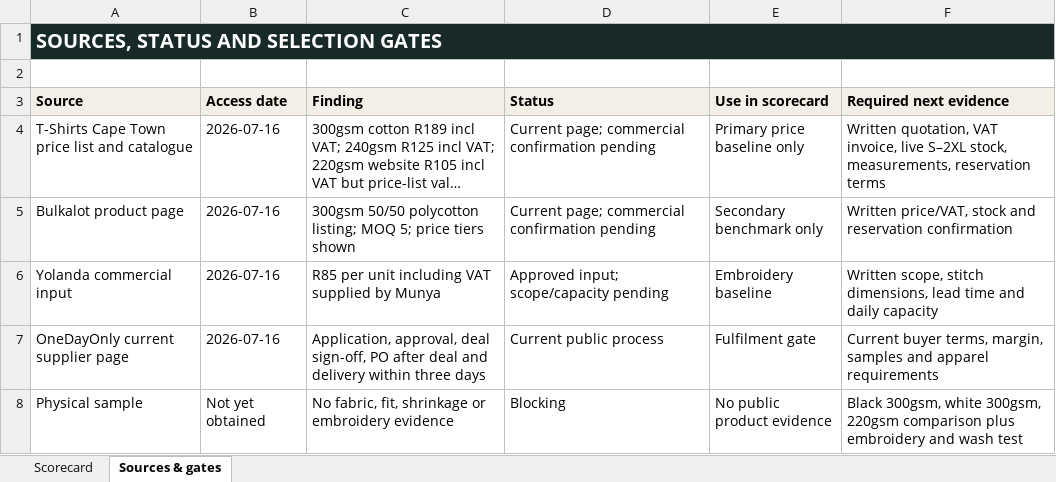
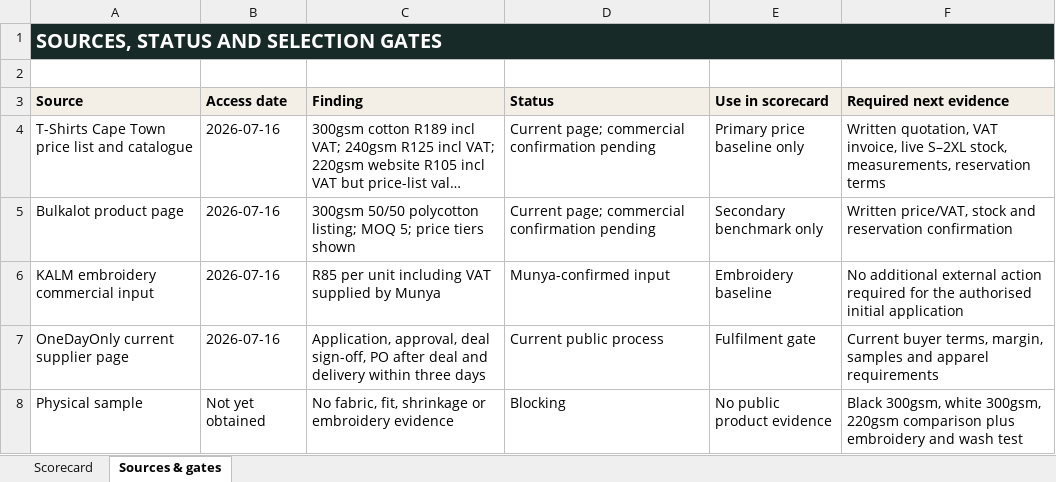
Before and after one commit to MunyaChipunza/kalm-move-validation, an Excel workbook: reports/KALM-ODO-PILOT/PRODUCT-OPTION-SCORECARD.xlsx, sheet Sources & gates, drawn as a sheet; long unchanged cells end in …; values as stored, in another font and other column widths than the file's, no borders; the diff names each change by its address in the sheet, - before the commit and + after, or states it on an @@ line.

Commit message:
feat: add KALM Signature Oversized Tee draft

```diff
--- a/reports/KALM-ODO-PILOT/PRODUCT-OPTION-SCORECARD.xlsx (sheet Sources & gates)
+++ b/reports/KALM-ODO-PILOT/PRODUCT-OPTION-SCORECARD.xlsx (sheet Sources & gates)
-A6 (Source): Yolanda commercial input
+A6 (Source): KALM embroidery commercial input
-D6 (Status): Approved input; scope/capacity pending
+D6 (Status): Munya-confirmed input
-F6 (Required next evidence): Written scope, stitch dimensions, lead time and daily capacity
+F6 (Required next evidence): No additional external action required for the authorised initial application
```
Also changed, not shown: sheet Scorecard, reports/KALM-ODO-PILOT/KALM-ODO-UNIT-ECONOMICS.xlsx, 50 other files.
